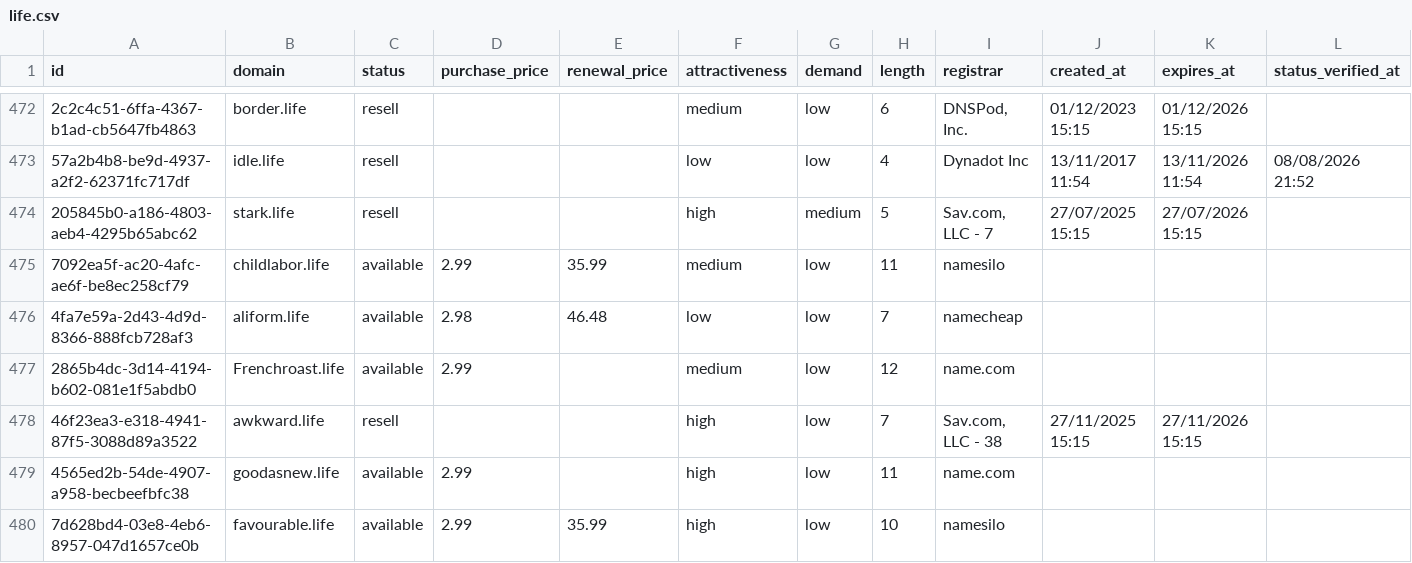
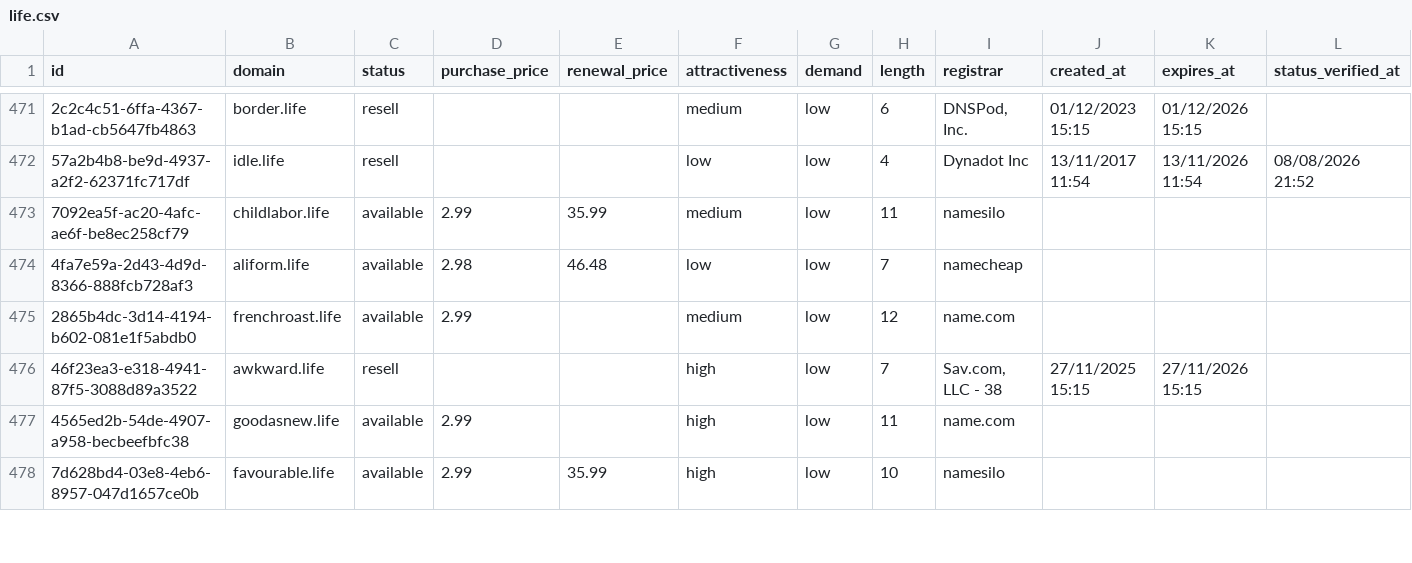
Before and after one commit to UniqueDomains/life-oneword-domains, a CSV file: life.csv, drawn as a sheet; only a part is shown, gaps mark what is left out; removed rows and columns are numbered as before the commit, all else as after; the diff covers the shown part only; the diff names each change by its address in the sheet, - before the commit and + after, or states it on an @@ line.

Commit message:
Domains update

```diff
--- a/life.csv
+++ b/life.csv
-row 474: 205845b0-a186-4803-aeb4-4295b65abc62 | stark.life | resell |  |  | high | medium | 5 | Sav.com, LLC - 7 | 27/07/2025 15:15 | 27/07/2026 15:15
-B475 (domain): Frenchroast.life
+B475 (domain): frenchroast.life
```
Also changed, not shown: 3 added rows, 2 removed rows and 95 edited cells elsewhere in this file, 4 other files.
